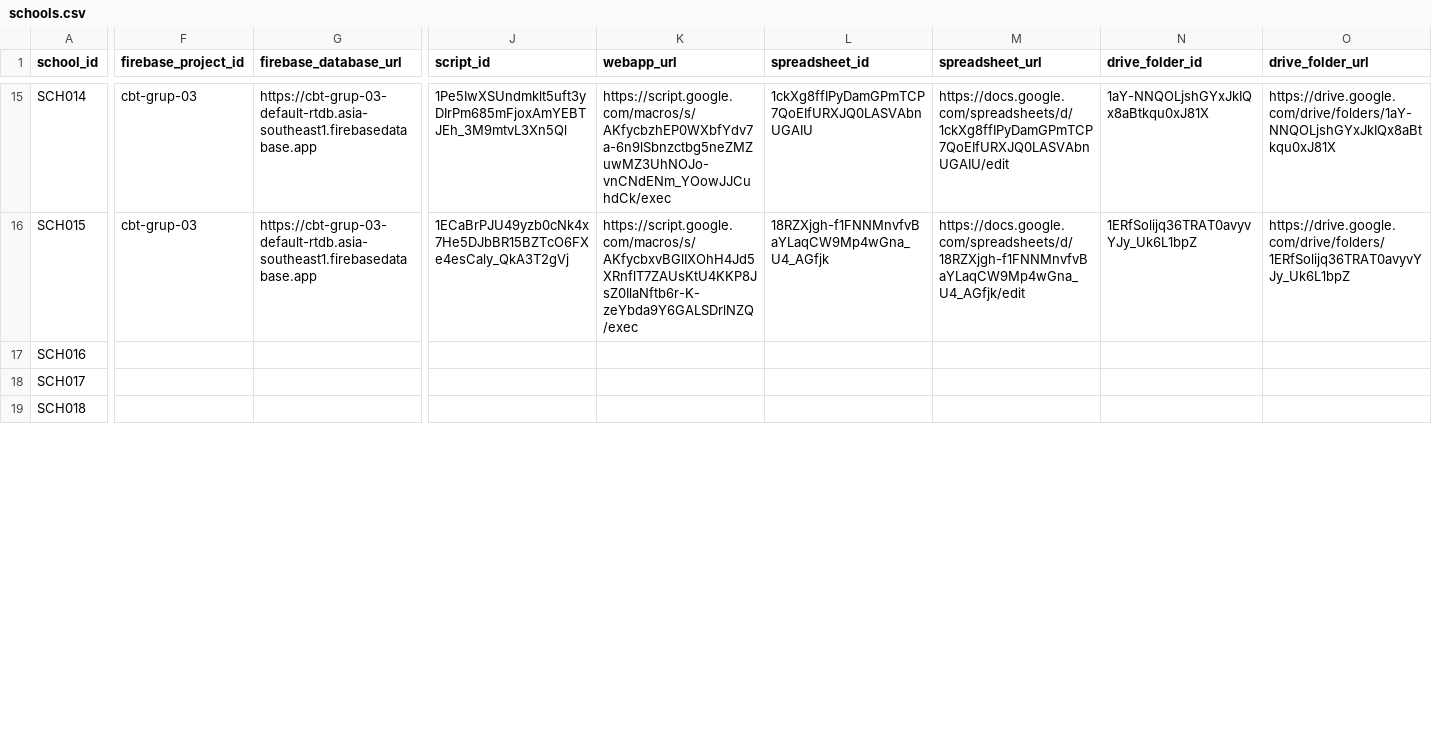
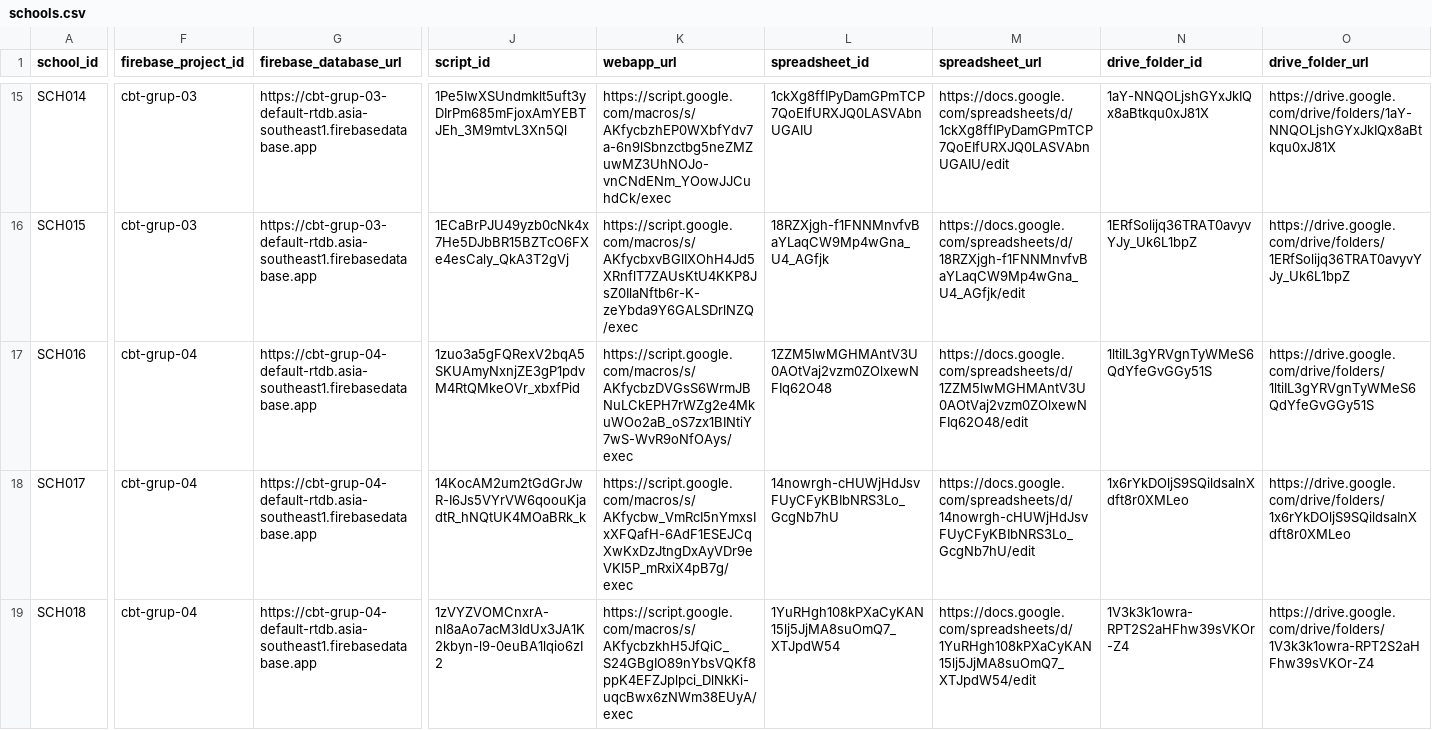
Before and after one commit to Jayszrs/CBT_58_SEKOLAH_MULTI_SCHOOL, a CSV file: config/schools.csv, drawn as a sheet; only a part is shown, gaps mark what is left out; the diff covers the shown part only; the diff names each change by its address in the sheet, - before the commit and + after, or states it on an @@ line.

Commit message:
feat: Update school metadata and provisioning reports for AKUN-04 and AKUN-05
- Updated SchoolDeploymentConfig.js with Firebase database URL, spreadsheet ID, and drive folder ID for SCH025.
- Revised PANDUAN.md to clarify access for students and admin login procedures.
- Modified AKUN-04 provisioning report to reflect updated phase and timestamp.
- Enhanced firebase-group-resources.mjs to include service usage API activation.
- Added tests for default database creation and service usage API bootstrapping.
- Created database rules and debug logs for FB-04 and FB-05.
- Generated provision result and verification reports for AKUN-04 and AKUN-05.
- Implemented enable-google-project-api.mjs script for enabling Google project APIs.

```diff
--- a/config/schools.csv
+++ b/config/schools.csv
-F17:F19 (firebase_project_id): (empty)
+F17:F19 (firebase_project_id): cbt-grup-04
-G17:G19 (firebase_database_url): (empty)
+G17:G19 (firebase_database_url): https://cbt-grup-04-default-rtdb.asia-southeast1.firebasedatabase.app
-J17 (script_id): (empty)
+J17 (script_id): 1zuo3a5gFQRexV2bqA5SKUAmyNxnjZE3gP1pdvM4RtQMkeOVr_xbxfPid
-K17 (webapp_url): (empty)
+K17 (webapp_url): https://script.google.com/macros/s/AKfycbzDVGsS6WrmJBNuLCkEPH7rWZg2e4MkuWOo2aB_oS7zx1BINtiY7wS-WvR9oNfOAys/exec
-L17 (spreadsheet_id): (empty)
+L17 (spreadsheet_id): 1ZZM5lwMGHMAntV3U0AOtVaj2vzm0ZOlxewNFIq62O48
-M17 (spreadsheet_url): (empty)
+M17 (spreadsheet_url): https://docs.google.com/spreadsheets/d/1ZZM5lwMGHMAntV3U0AOtVaj2vzm0ZOlxewNFIq62O48/edit
-N17 (drive_folder_id): (empty)
+N17 (drive_folder_id): 1ltiIL3gYRVgnTyWMeS6QdYfeGvGGy51S
-O17 (drive_folder_url): (empty)
+O17 (drive_folder_url): https://drive.google.com/drive/folders/1ltiIL3gYRVgnTyWMeS6QdYfeGvGGy51S
-J18 (script_id): (empty)
+J18 (script_id): 14KocAM2um2tGdGrJwR-I6Js5VYrVW6qoouKjadtR_hNQtUK4MOaBRk_k
-K18 (webapp_url): (empty)
+K18 (webapp_url): https://script.google.com/macros/s/AKfycbw_VmRcI5nYmxsIxXFQafH-6AdF1ESEJCqXwKxDzJtngDxAyVDr9eVKI5P_mRxiX4pB7g/exec
-L18 (spreadsheet_id): (empty)
+L18 (spreadsheet_id): 14nowrgh-cHUWjHdJsvFUyCFyKBIbNRS3Lo_GcgNb7hU
-M18 (spreadsheet_url): (empty)
+M18 (spreadsheet_url): https://docs.google.com/spreadsheets/d/14nowrgh-cHUWjHdJsvFUyCFyKBIbNRS3Lo_GcgNb7hU/edit
-N18 (drive_folder_id): (empty)
+N18 (drive_folder_id): 1x6rYkDOljS9SQildsaInXdft8r0XMLeo
-O18 (drive_folder_url): (empty)
+O18 (drive_folder_url): https://drive.google.com/drive/folders/1x6rYkDOljS9SQildsaInXdft8r0XMLeo
-J19 (script_id): (empty)
+J19 (script_id): 1zVYZVOMCnxrA-nl8aAo7acM3IdUx3JA1K2kbyn-l9-0euBA1lqio6zI2
-K19 (webapp_url): (empty)
+K19 (webapp_url): https://script.google.com/macros/s/AKfycbzkhH5JfQiC_S24GBgIO89nYbsVQKf8ppK4EFZJplpci_DlNkKi-uqcBwx6zNWm38EUyA/exec
-L19 (spreadsheet_id): (empty)
+L19 (spreadsheet_id): 1YuRHgh108kPXaCyKAN15lj5JjMA8suOmQ7_XTJpdW54
-M19 (spreadsheet_url): (empty)
+M19 (spreadsheet_url): https://docs.google.com/spreadsheets/d/1YuRHgh108kPXaCyKAN15lj5JjMA8suOmQ7_XTJpdW54/edit
-N19 (drive_folder_id): (empty)
+N19 (drive_folder_id): 1V3k3k1owra-RPT2S2aHFhw39sVKOr-Z4
-O19 (drive_folder_url): (empty)
+O19 (drive_folder_url): https://drive.google.com/drive/folders/1V3k3k1owra-RPT2S2aHFhw39sVKOr-Z4
```
Also changed, not shown: 96 edited cells elsewhere in this file, 31 other files.
